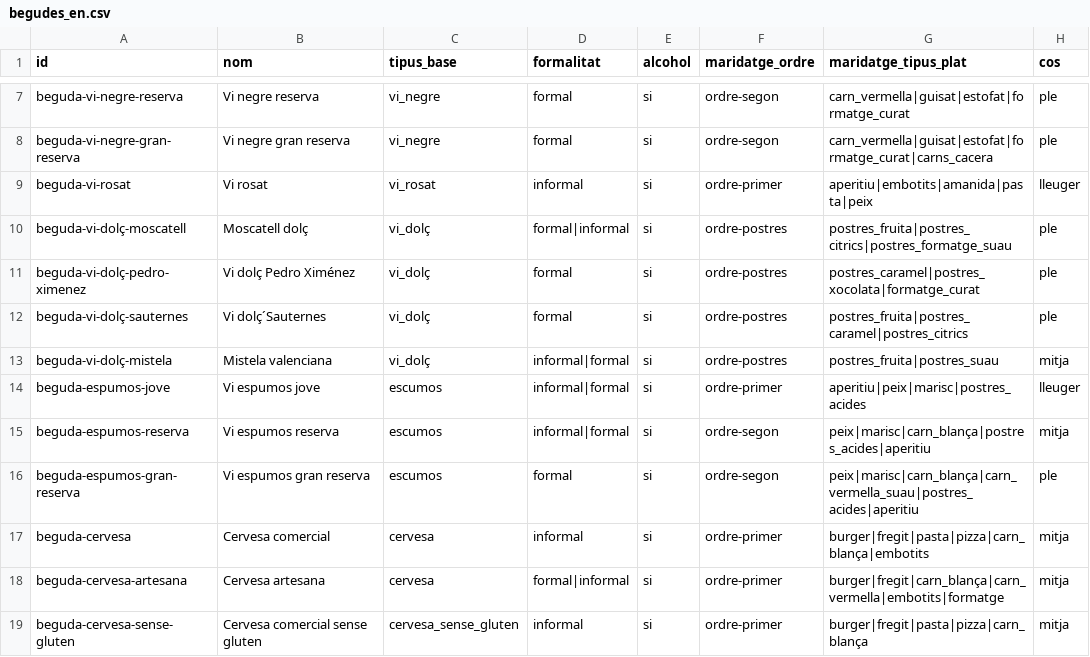
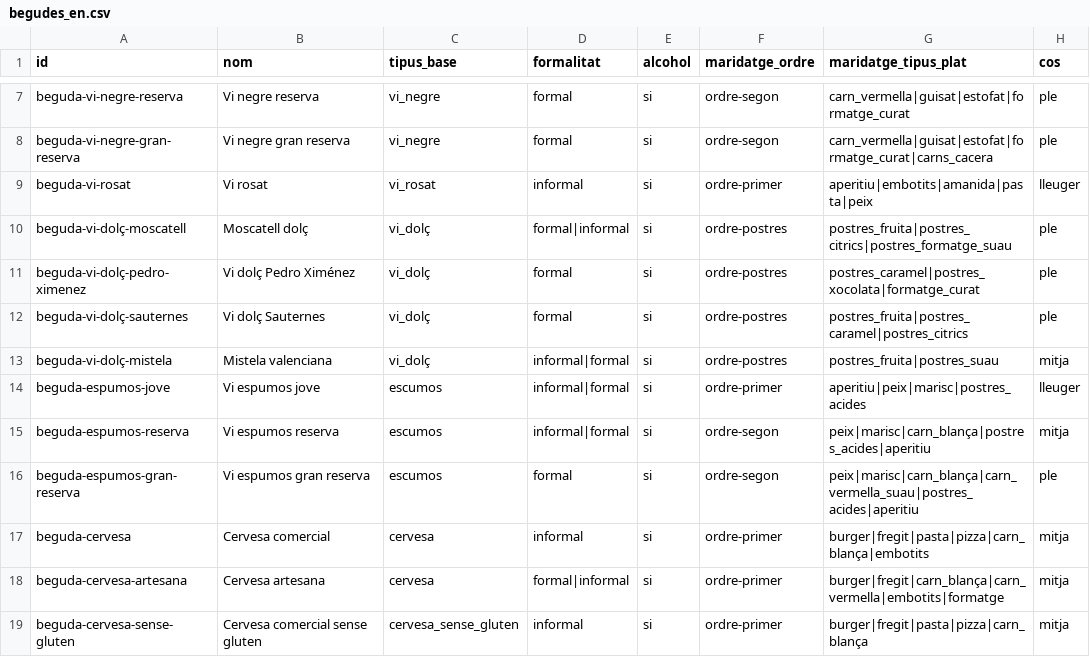
Before and after one commit to olgaobiols/sbc_cbr_i_recomanacio, a CSV file: data/begudes_en.csv, drawn as a sheet; only a part is shown, gaps mark what is left out; the diff names each change by its address in the sheet, - before the commit and + after, or states it on an @@ line.

Commit message:
Update begudes_en.csv

```diff
--- a/data/begudes_en.csv
+++ b/data/begudes_en.csv
-B12 (nom): Vi dolç´Sauternes
+B12 (nom): Vi dolç Sauternes
```
